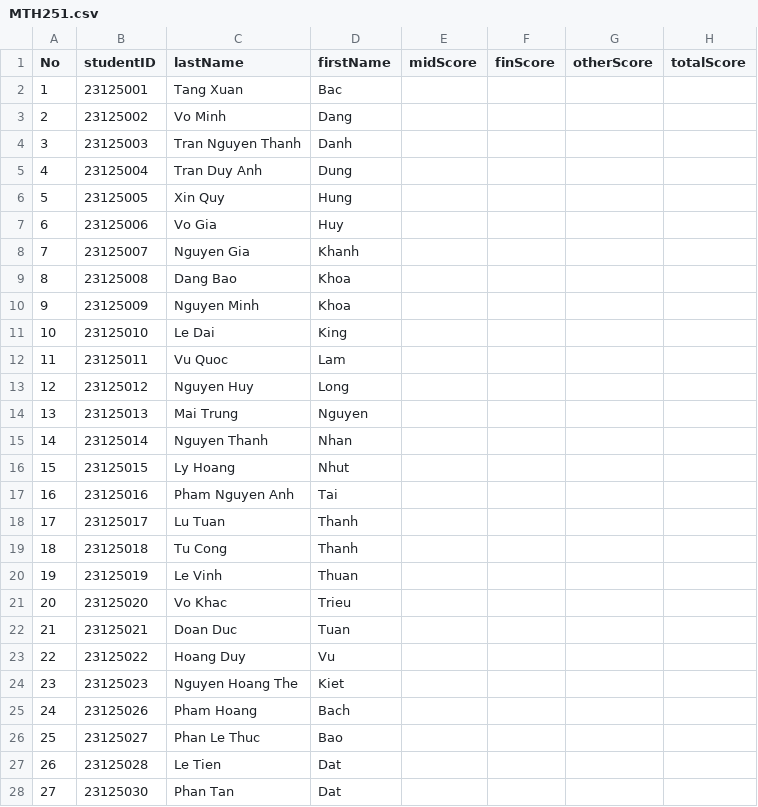
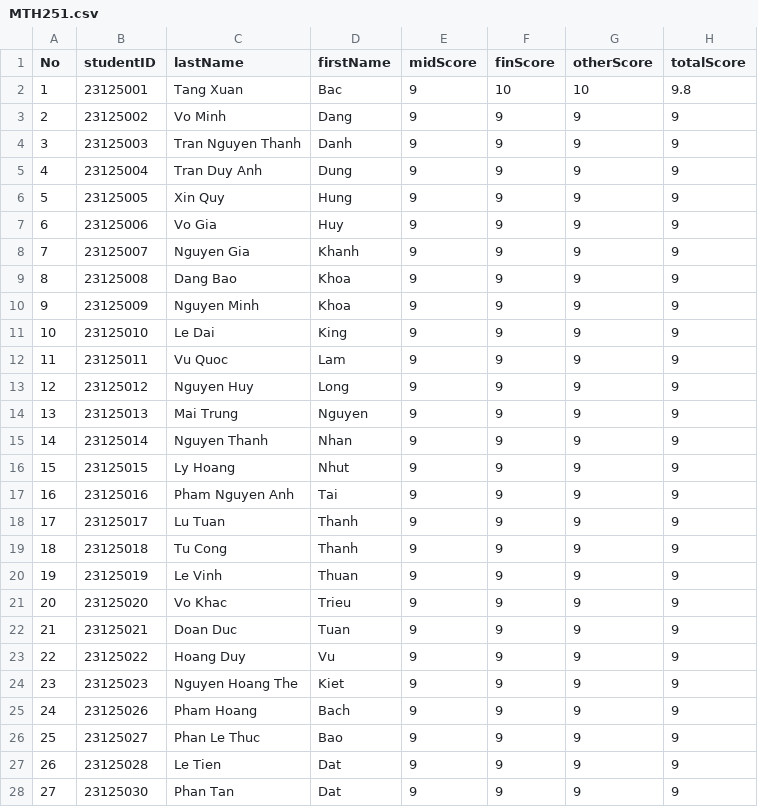
Before and after one commit to bindepzai7/Course-Management-System, a CSV file: Project/Data/2023-2024/1/scoreOfEachCourse/MTH251.csv, drawn as a sheet; only a part is shown; the diff covers the shown part only.

Commit message:
feat: import scoreboard of course and fix scroll scoreboard of class

```diff
--- a/Project/Data/2023-2024/1/scoreOfEachCourse/MTH251.csv
+++ b/Project/Data/2023-2024/1/scoreOfEachCourse/MTH251.csv
@@ -1,28 +1,28 @@
 No,studentID,lastName,firstName,midScore,finScore,otherScore,totalScore
-1,23125001,Tang Xuan,Bac,,,,
-2,23125002,Vo Minh,Dang,,,,
-3,23125003,Tran Nguyen Thanh,Danh,,,,
-4,23125004,Tran Duy Anh,Dung,,,,
-5,23125005,Xin Quy,Hung,,,,
-6,23125006,Vo Gia,Huy,,,,
-7,23125007,Nguyen Gia,Khanh,,,,
-8,23125008,Dang Bao,Khoa,,,,
-9,23125009,Nguyen Minh,Khoa,,,,
-10,23125010,Le Dai,King,,,,
-11,23125011,Vu Quoc,Lam,,,,
-12,23125012,Nguyen Huy,Long,,,,
-13,23125013,Mai Trung,Nguyen,,,,
-14,23125014,Nguyen Thanh,Nhan,,,,
-15,23125015,Ly Hoang,Nhut,,,,
-16,23125016,Pham Nguyen Anh,Tai,,,,
-17,23125017,Lu Tuan,Thanh,,,,
-18,23125018,Tu Cong,Thanh,,,,
-19,23125019,Le Vinh,Thuan,,,,
-20,23125020,Vo Khac,Trieu,,,,
-21,23125021,Doan Duc,Tuan,,,,
-22,23125022,Hoang Duy,Vu,,,,
-23,23125023,Nguyen Hoang The,Kiet,,,,
-24,23125026,Pham Hoang,Bach,,,,
-25,23125027,Phan Le Thuc,Bao,,,,
-26,23125028,Le Tien,Dat,,,,
-27,23125030,Phan Tan,Dat,,,,
+1,23125001,Tang Xuan,Bac,9,10,10,9.8
+2,23125002,Vo Minh,Dang,9,9,9,9
+3,23125003,Tran Nguyen Thanh,Danh,9,9,9,9
+4,23125004,Tran Duy Anh,Dung,9,9,9,9
+5,23125005,Xin Quy,Hung,9,9,9,9
+6,23125006,Vo Gia,Huy,9,9,9,9
+7,23125007,Nguyen Gia,Khanh,9,9,9,9
+8,23125008,Dang Bao,Khoa,9,9,9,9
+9,23125009,Nguyen Minh,Khoa,9,9,9,9
+10,23125010,Le Dai,King,9,9,9,9
+11,23125011,Vu Quoc,Lam,9,9,9,9
+12,23125012,Nguyen Huy,Long,9,9,9,9
+13,23125013,Mai Trung,Nguyen,9,9,9,9
+14,23125014,Nguyen Thanh,Nhan,9,9,9,9
+15,23125015,Ly Hoang,Nhut,9,9,9,9
+16,23125016,Pham Nguyen Anh,Tai,9,9,9,9
+17,23125017,Lu Tuan,Thanh,9,9,9,9
+18,23125018,Tu Cong,Thanh,9,9,9,9
+19,23125019,Le Vinh,Thuan,9,9,9,9
+20,23125020,Vo Khac,Trieu,9,9,9,9
+21,23125021,Doan Duc,Tuan,9,9,9,9
+22,23125022,Hoang Duy,Vu,9,9,9,9
+23,23125023,Nguyen Hoang The,Kiet,9,9,9,9
+24,23125026,Pham Hoang,Bach,9,9,9,9
+25,23125027,Phan Le Thuc,Bao,9,9,9,9
+26,23125028,Le Tien,Dat,9,9,9,9
+27,23125030,Phan Tan,Dat,9,9,9,9
```
Also changed, not shown: 64 edited cells elsewhere in this file, Project/Data/2023-2024/1/scoreOfEachCourse/CM102.csv, 24 other files.
